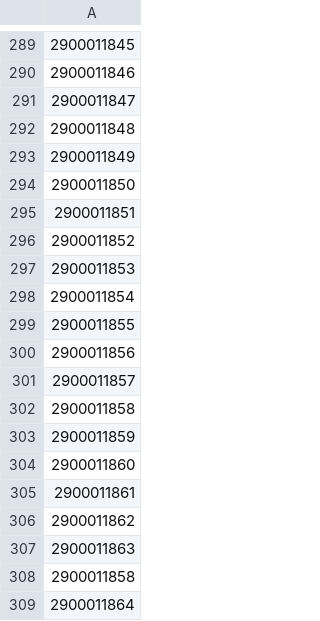
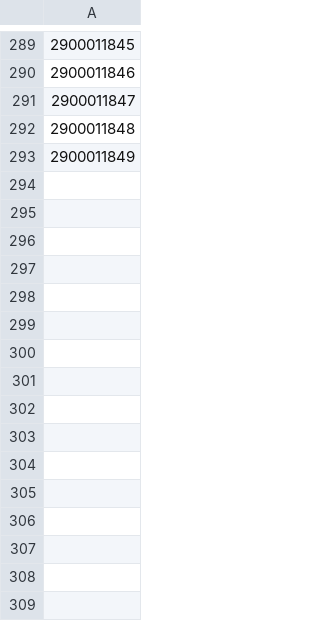
Before and after one commit to hmcts/xui-performance, a CSV file: HearingId.csv, drawn as a sheet; only a part is shown, gaps mark what is left out; the diff names each change by its address in the sheet, - before the commit and + after, or states it on an @@ line.

```diff
--- a/HearingId.csv
+++ b/HearingId.csv
-row 294: 2900011850
-row 295: 2900011851
-row 296: 2900011852
-row 297: 2900011853
-row 298: 2900011854
-row 299: 2900011855
-row 300: 2900011856
-row 301: 2900011857
-row 302: 2900011858
-row 303: 2900011859
-row 304: 2900011860
-row 305: 2900011861
-row 306: 2900011862
-row 307: 2900011863
-row 308: 2900011858
-row 309: 2900011864
```
Also changed, not shown: HearingIdAmend.csv, HearingIdCancels.csv, 5 other files.
